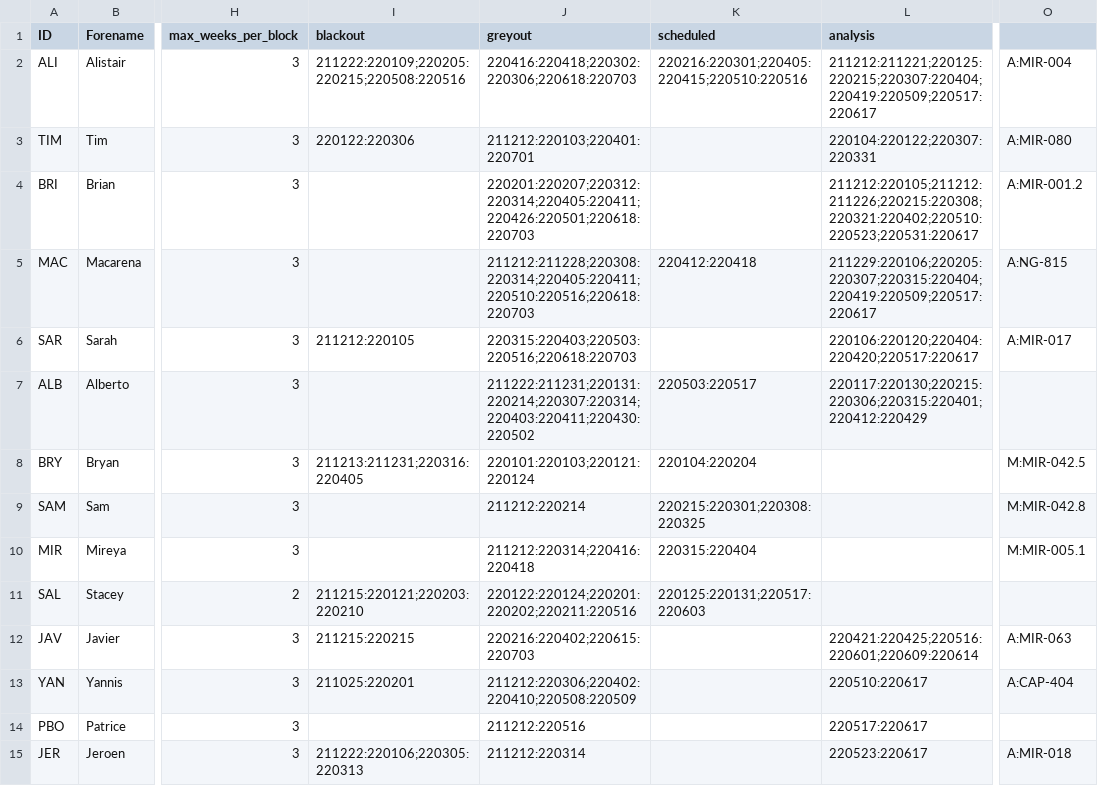
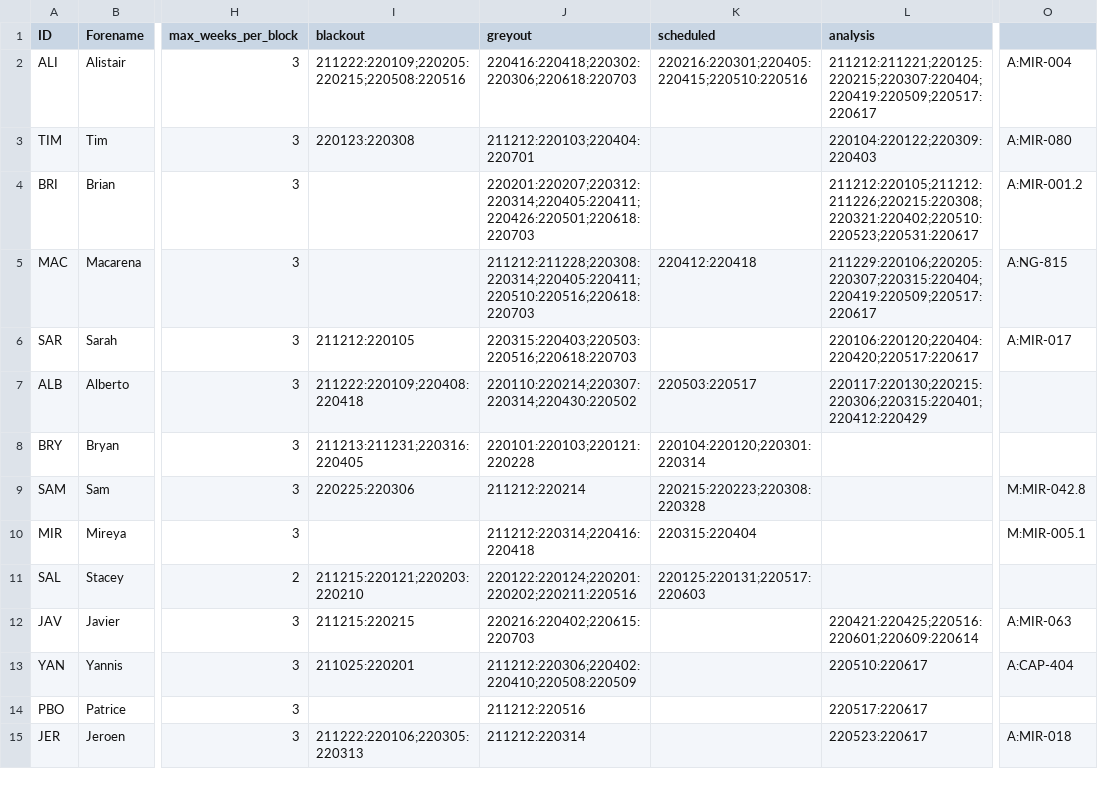
Before and after one commit to AGlasse/timeliner, a CSV file: inputs/staff.csv, drawn as a sheet; only a part is shown, gaps mark what is left out; the diff names each change by its address in the sheet, - before the commit and + after, or states it on an @@ line.

Commit message:
Tom Green/Martha Boyer - email 8/11/21 Tim Grundy/BShau/STust/MExt - email 8/11/21 Alberto - email 9/11/21

```diff
--- a/inputs/staff.csv
+++ b/inputs/staff.csv
-I3 (blackout): 220122:220306
+I3 (blackout): 220123:220308
-J3 (greyout): 211212:220103;220401:220701
+J3 (greyout): 211212:220103;220404:220701
-L3 (analysis): 220104:220122;220307:220331
+L3 (analysis): 220104:220122;220309:220403
-I7 (blackout): (empty)
+I7 (blackout): 211222:220109;220408:220418
-J7 (greyout): 211222:211231;220131:220214;220307:220314;220403:220411;220430:220502
+J7 (greyout): 220110:220214;220307:220314;220430:220502
-J8 (greyout): 220101:220103;220121:220124
+J8 (greyout): 220101:220103;220121:220228
-K8 (scheduled): 220104:220204
+K8 (scheduled): 220104:220120;220301:220314
-O8: M:MIR-042.5
+O8: (empty)
-I9 (blackout): (empty)
+I9 (blackout): 220225:220306
-K9 (scheduled): 220215:220301;220308:220325
+K9 (scheduled): 220215:220223;220308:220328
```
Also changed, not shown: outputs/shift_plan_basis.csv, 3 other files.
